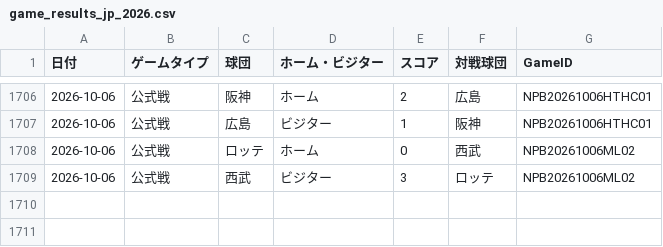
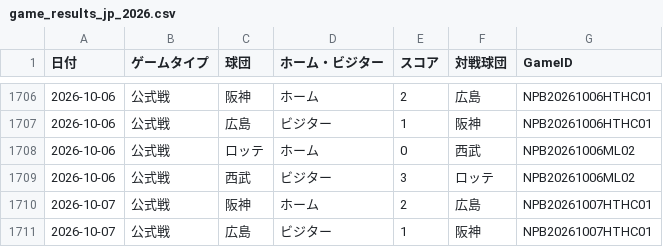
Before and after one commit to hrt2223/npb-elo, a CSV file: npb/2026/game_results_jp_2026.csv, drawn as a sheet; only a part is shown, gaps mark what is left out.

```diff
--- a/npb/2026/game_results_jp_2026.csv
+++ b/npb/2026/game_results_jp_2026.csv
@@ -1709 +1709,3 @@
 2026-10-06,公式戦,西武,ビジター,3,ロッテ,NPB20261006ML02
+2026-10-07,公式戦,阪神,ホーム,2,広島,NPB20261007HTHC01
+2026-10-07,公式戦,広島,ビジター,1,阪神,NPB20261007HTHC01
```
Also changed, not shown: npb/2026/output/central/elo_by_game.csv, npb/2026/output/central/elo_history.csv, 33 other files.
